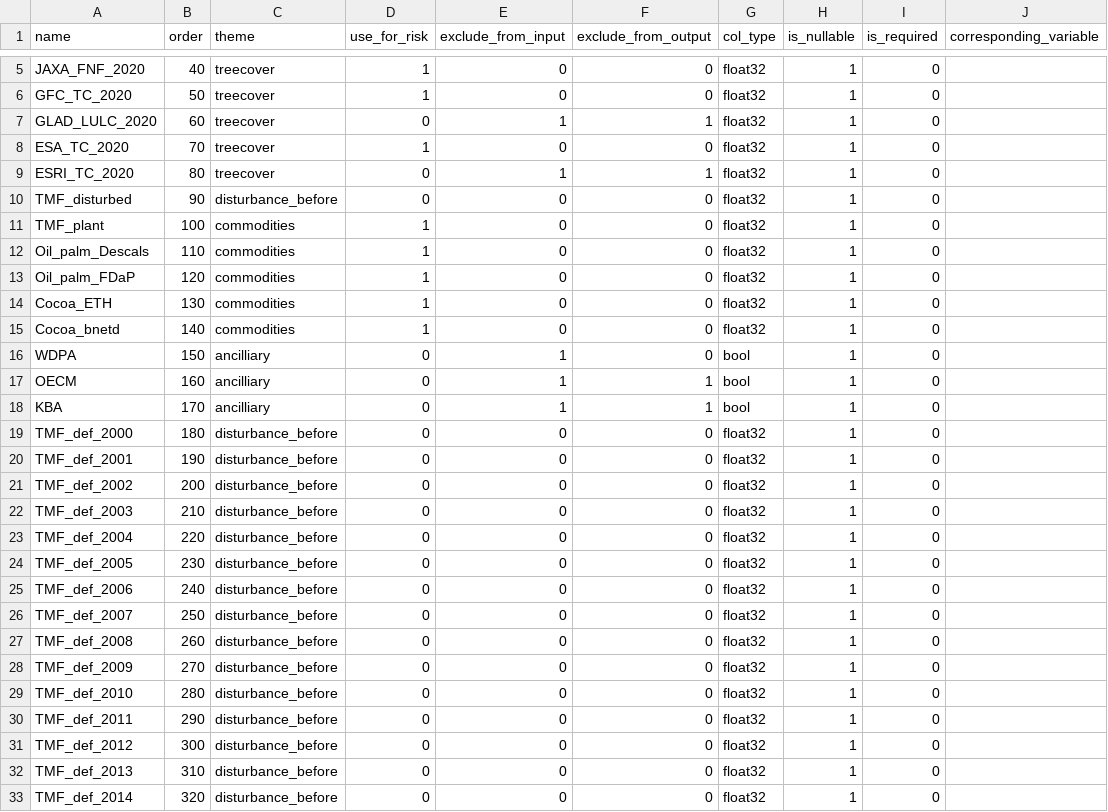
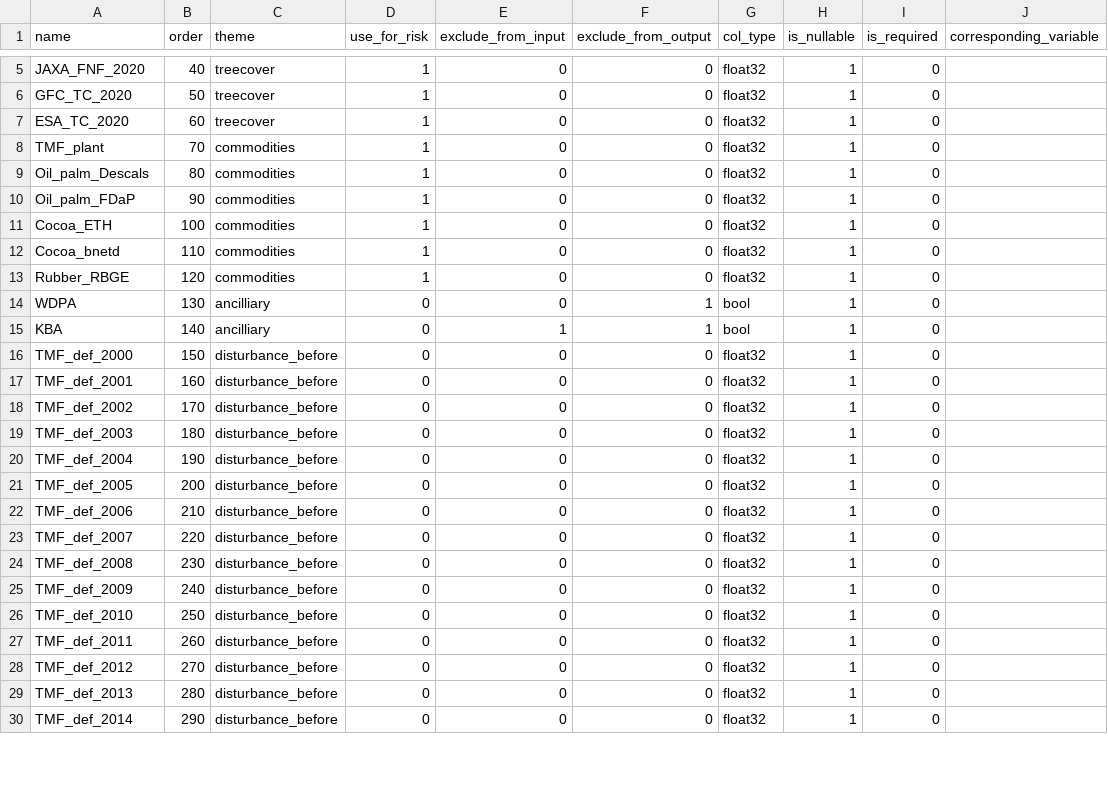
Before and after one commit to forestdatapartnership/whisp, a CSV file: whisp/parameters/lookup_gee_datasets.csv, drawn as a sheet; only a part is shown, gaps mark what is left out; the diff covers the shown part only.

Commit message:
missing datasets fix working; addded dataset_utils file

```diff
--- a/whisp/parameters/lookup_gee_datasets.csv
+++ b/whisp/parameters/lookup_gee_datasets.csv
@@ -6,28 +6,25 @@ JAXA_FNF_2020,40,treecover,1,0,0,float32,1,0,
 GFC_TC_2020,50,treecover,1,0,0,float32,1,0,
-GLAD_LULC_2020,60,treecover,0,1,1,float32,1,0,
-ESA_TC_2020,70,treecover,1,0,0,float32,1,0,
-ESRI_TC_2020,80,treecover,0,1,1,float32,1,0,
-TMF_disturbed,90,disturbance_before,0,0,0,float32,1,0,
-TMF_plant,100,commodities,1,0,0,float32,1,0,
-Oil_palm_Descals,110,commodities,1,0,0,float32,1,0,
-Oil_palm_FDaP,120,commodities,1,0,0,float32,1,0,
-Cocoa_ETH,130,commodities,1,0,0,float32,1,0,
-Cocoa_bnetd,140,commodities,1,0,0,float32,1,0,
-WDPA,150,ancilliary,0,1,0,bool,1,0,
-OECM,160,ancilliary,0,1,1,bool,1,0,
-KBA,170,ancilliary,0,1,1,bool,1,0,
-TMF_def_2000,180,disturbance_before,0,0,0,float32,1,0,
-TMF_def_2001,190,disturbance_before,0,0,0,float32,1,0,
-TMF_def_2002,200,disturbance_before,0,0,0,float32,1,0,
-TMF_def_2003,210,disturbance_before,0,0,0,float32,1,0,
-TMF_def_2004,220,disturbance_before,0,0,0,float32,1,0,
-TMF_def_2005,230,disturbance_before,0,0,0,float32,1,0,
-TMF_def_2006,240,disturbance_before,0,0,0,float32,1,0,
-TMF_def_2007,250,disturbance_before,0,0,0,float32,1,0,
-TMF_def_2008,260,disturbance_before,0,0,0,float32,1,0,
-TMF_def_2009,270,disturbance_before,0,0,0,float32,1,0,
-TMF_def_2010,280,disturbance_before,0,0,0,float32,1,0,
-TMF_def_2011,290,disturbance_before,0,0,0,float32,1,0,
-TMF_def_2012,300,disturbance_before,0,0,0,float32,1,0,
-TMF_def_2013,310,disturbance_before,0,0,0,float32,1,0,
-TMF_def_2014,320,disturbance_before,0,0,0,float32,1,0,
+ESA_TC_2020,60,treecover,1,0,0,float32,1,0,
+TMF_plant,70,commodities,1,0,0,float32,1,0,
+Oil_palm_Descals,80,commodities,1,0,0,float32,1,0,
+Oil_palm_FDaP,90,commodities,1,0,0,float32,1,0,
+Cocoa_ETH,100,commodities,1,0,0,float32,1,0,
+Cocoa_bnetd,110,commodities,1,0,0,float32,1,0,
+Rubber_RBGE,120,commodities,1,0,0,float32,1,0,
+WDPA,130,ancilliary,0,0,1,bool,1,0,
+KBA,140,ancilliary,0,1,1,bool,1,0,
+TMF_def_2000,150,disturbance_before,0,0,0,float32,1,0,
+TMF_def_2001,160,disturbance_before,0,0,0,float32,1,0,
+TMF_def_2002,170,disturbance_before,0,0,0,float32,1,0,
+TMF_def_2003,180,disturbance_before,0,0,0,float32,1,0,
+TMF_def_2004,190,disturbance_before,0,0,0,float32,1,0,
+TMF_def_2005,200,disturbance_before,0,0,0,float32,1,0,
+TMF_def_2006,210,disturbance_before,0,0,0,float32,1,0,
+TMF_def_2007,220,disturbance_before,0,0,0,float32,1,0,
+TMF_def_2008,230,disturbance_before,0,0,0,float32,1,0,
+TMF_def_2009,240,disturbance_before,0,0,0,float32,1,0,
+TMF_def_2010,250,disturbance_before,0,0,0,float32,1,0,
+TMF_def_2011,260,disturbance_before,0,0,0,float32,1,0,
+TMF_def_2012,270,disturbance_before,0,0,0,float32,1,0,
+TMF_def_2013,280,disturbance_before,0,0,0,float32,1,0,
+TMF_def_2014,290,disturbance_before,0,0,0,float32,1,0,
```
Also changed, not shown: 1 added row and 115 edited cells elsewhere in this file, 10 other files.
